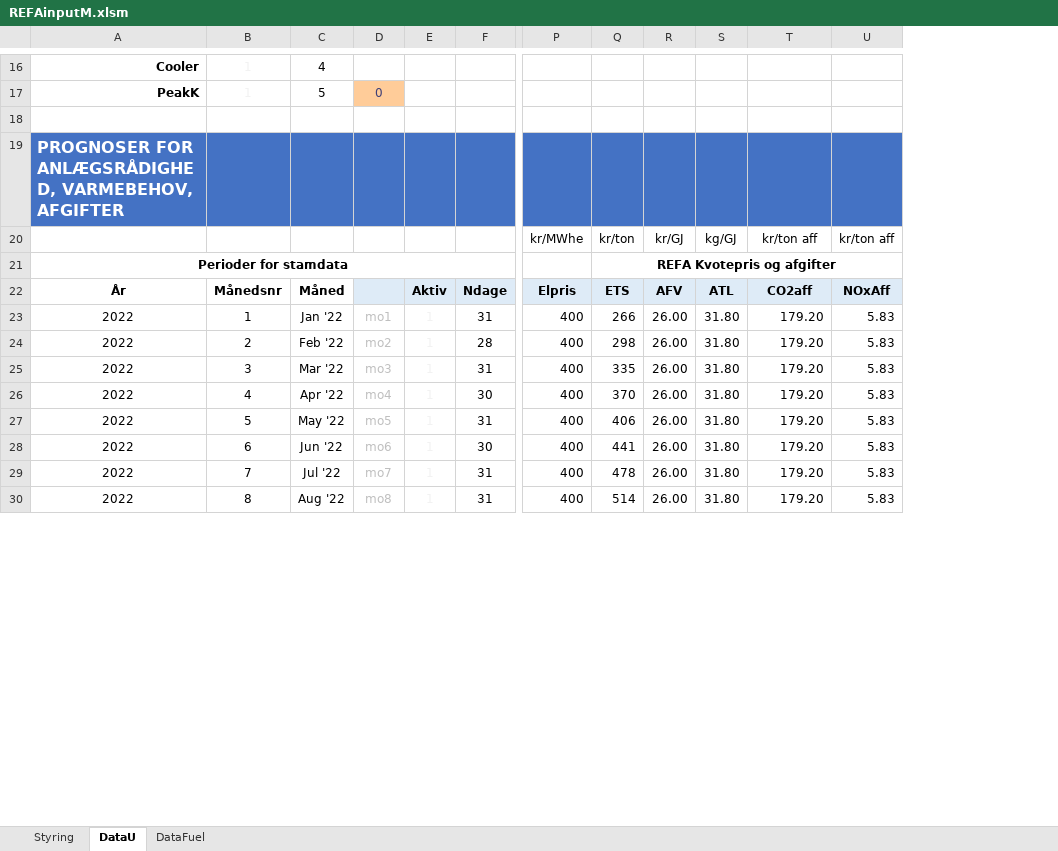
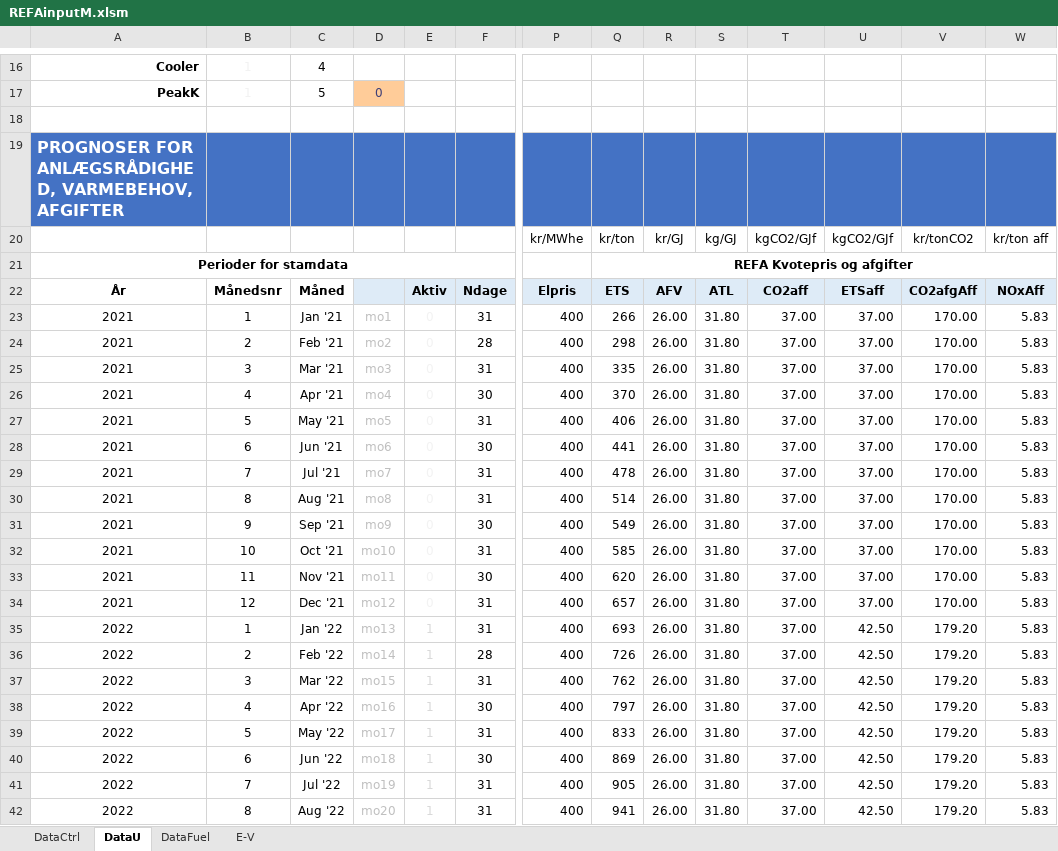
Before and after one commit to AddedValues/REFA_Affald, an Excel workbook: GAMS/REFAinputM.xlsm, sheet DataU, drawn as a sheet; only a part is shown, gaps mark what is left out; values as stored, in another font and other column widths than the file's, no borders; conditional formats not drawn; addresses are those after the commit; rows hold the shown columns only; the diff covers the shown part only; the diff names each change by its address in the sheet, - before the commit and + after, or states it on an @@ line.

```diff
--- a/GAMS/REFAinputM.xlsm (sheet DataU)
+++ b/GAMS/REFAinputM.xlsm (sheet DataU)
-sheet tab: Styring
+sheet tab: DataCtrl
+sheet tab: E-V
+column T, rows 20-22: kgCO2/GJf |  | CO2aff; rows 35-42: all 37.00
+column U, rows 20-22: kgCO2/GJf |  | ETSaff; rows 35-42: all 42.50
-V20: kr/ton aff
+V20: kr/tonCO2
-V22: CO2aff
+V22: CO2afgAff
+row 23: 2021 | 1 | Jan '21 | mo1 | 0 | 31 | 400 | 266 | 26.00 | 31.80 | 37.00 | 37.00 | 170.00 | 5.83
+row 24: 2021 | 2 | Feb '21 | mo2 | 0 | 28 | 400 | 298 | 26.00 | 31.80 | 37.00 | 37.00 | 170.00 | 5.83
+row 25: 2021 | 3 | Mar '21 | mo3 | 0 | 31 | 400 | 335 | 26.00 | 31.80 | 37.00 | 37.00 | 170.00 | 5.83
+row 26: 2021 | 4 | Apr '21 | mo4 | 0 | 30 | 400 | 370 | 26.00 | 31.80 | 37.00 | 37.00 | 170.00 | 5.83
+row 27: 2021 | 5 | May '21 | mo5 | 0 | 31 | 400 | 406 | 26.00 | 31.80 | 37.00 | 37.00 | 170.00 | 5.83
+row 28: 2021 | 6 | Jun '21 | mo6 | 0 | 30 | 400 | 441 | 26.00 | 31.80 | 37.00 | 37.00 | 170.00 | 5.83
+row 29: 2021 | 7 | Jul '21 | mo7 | 0 | 31 | 400 | 478 | 26.00 | 31.80 | 37.00 | 37.00 | 170.00 | 5.83
+row 30: 2021 | 8 | Aug '21 | mo8 | 0 | 31 | 400 | 514 | 26.00 | 31.80 | 37.00 | 37.00 | 170.00 | 5.83
+row 31: 2021 | 9 | Sep '21 | mo9 | 0 | 30 | 400 | 549 | 26.00 | 31.80 | 37.00 | 37.00 | 170.00 | 5.83
+row 32: 2021 | 10 | Oct '21 | mo10 | 0 | 31 | 400 | 585 | 26.00 | 31.80 | 37.00 | 37.00 | 170.00 | 5.83
+row 33: 2021 | 11 | Nov '21 | mo11 | 0 | 30 | 400 | 620 | 26.00 | 31.80 | 37.00 | 37.00 | 170.00 | 5.83
+row 34: 2021 | 12 | Dec '21 | mo12 | 0 | 31 | 400 | 657 | 26.00 | 31.80 | 37.00 | 37.00 | 170.00 | 5.83
-D35: mo1
+D35: mo13
-E35:E42 text colour: #F2F2F2
+E35:E42 text colour: #D9D9D9
-Q35: 266
+Q35: 693
-D36: mo2
+D36: mo14
-Q36: 298
+Q36: 726
-D37: mo3
+D37: mo15
-Q37: 335
+Q37: 762
-D38: mo4
+D38: mo16
-Q38: 370
+Q38: 797
-D39: mo5
+D39: mo17
-Q39: 406
+Q39: 833
-D40: mo6
+D40: mo18
-Q40: 441
+Q40: 869
-D41: mo7
+D41: mo19
-Q41: 478
+Q41: 905
-D42: mo8
+D42: mo20
-Q42: 514
+Q42: 941
```
Also changed, not shown: 2 added rows, 14 removed rows, 61 edited cells and cell formats elsewhere in this sheet, sheet DataFuel, sheet DataCtrl, formulas that keep their value, charts or pictures, GAMS/REFAoutput.xlsm, 1 other file.
